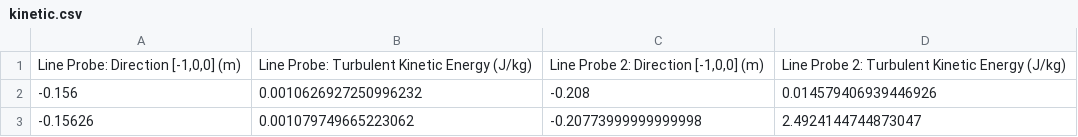
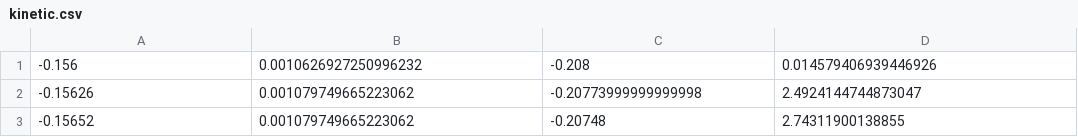
Before and after one commit to ines27ty/BE_MTSS, a CSV file: kinetic.csv, drawn as a sheet; only a part is shown; the shorter side is filled out with more unchanged rows; the diff names each change by its address in the sheet, - before the commit and + after, or states it on an @@ line.

```diff
--- a/kinetic.csv
+++ b/kinetic.csv
-row 1: Line Probe: Direction [-1,0,0] (m) | Line Probe: Turbulent Kinetic Energy (J/kg) | Line Probe 2: Direction [-1,0,0] (m) | Line Probe 2: Turbulent Kinetic Energy (J/kg)
```
Also changed, not shown: 48 other files.
